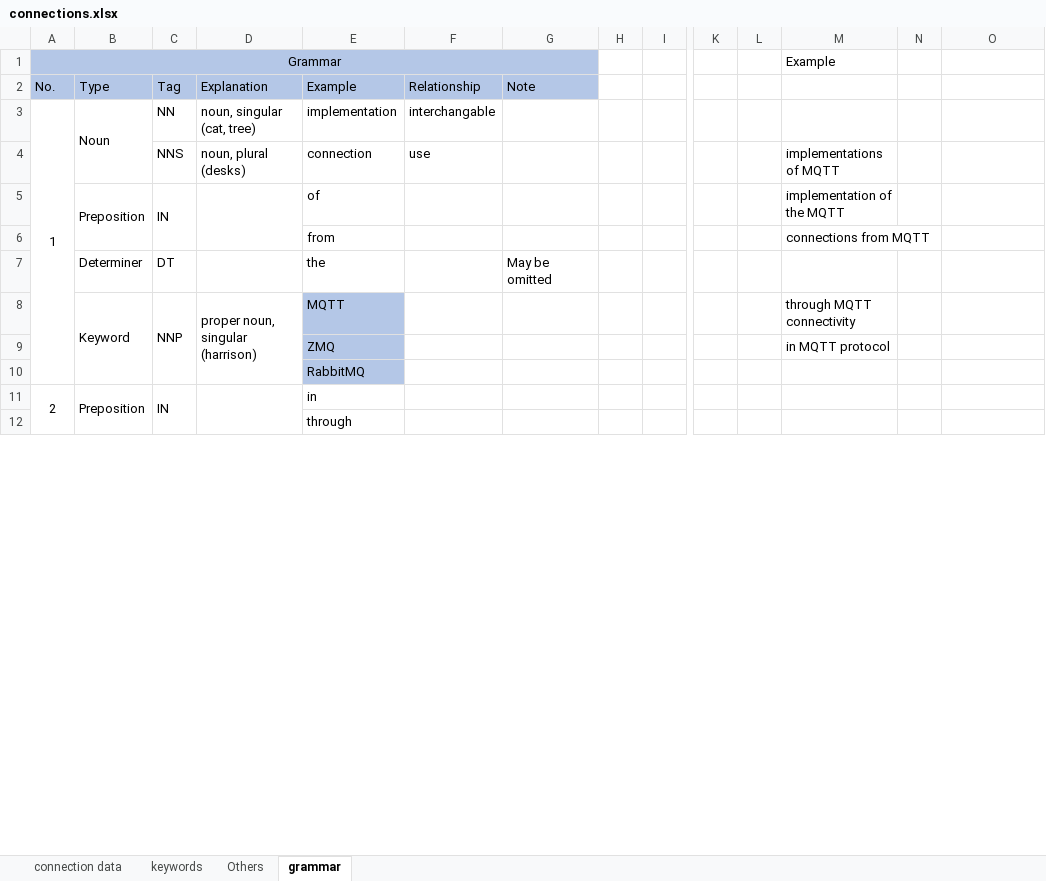
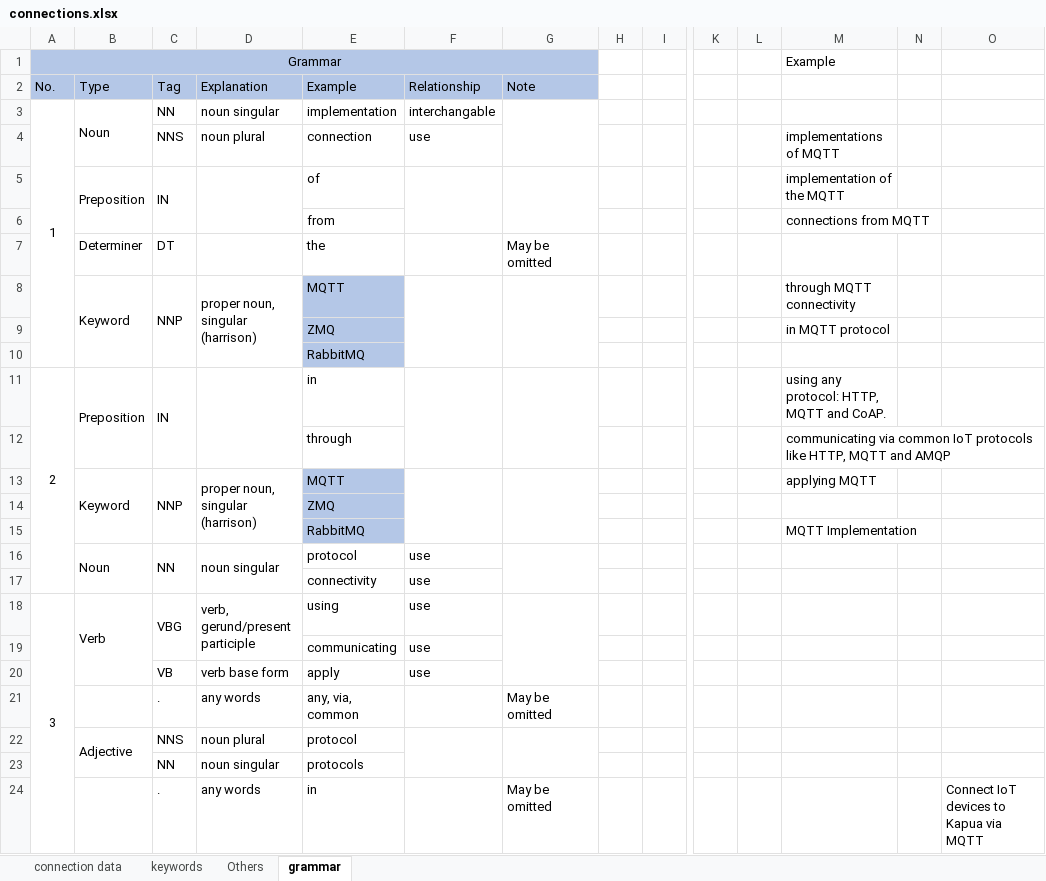
Before and after one commit to huntertran/ptidej-wordcloud, an Excel workbook: data/nlp/connections.xlsx, sheet grammar, drawn as a sheet; only a part is shown, gaps mark what is left out; values as stored, in another font and other column widths than the file's, no borders; removed rows and columns are numbered as before the commit, all else as after; rows hold the shown columns only; the diff covers the shown part only; the diff names each change by its address in the sheet, - before the commit and + after, or states it on an @@ line.

```diff
--- a/data/nlp/connections.xlsx (sheet grammar)
+++ b/data/nlp/connections.xlsx (sheet grammar)
-D3 (Explanation): noun, singular (cat, tree)
+D3 (Explanation): noun singular
+G3:G4 merged
-D4 (Explanation): noun, plural (desks)
+D4 (Explanation): noun plural
+F5:F6 merged
+G5:G6 merged
+F8:F10 merged
+G8:G10 merged
-A11:A17 merged
+A11:A17 merged
-B11:B12 merged
+B11:B12 merged
-C11:C12 merged
+C11:C12 merged
-D11:D12 merged
+D11:D12 merged
+F11:F12 merged
+G11:G12 merged
-M11: (empty)
+M11: using any protocol: HTTP, MQTT and CoAP.
+row 12:  |  |  |  | through |  |  |  |  |  |  | communicating via common IoT protocols like HTTP, MQTT and AMQP
+row 13:  | Keyword | NNP | proper noun, singular (harrison) | MQTT |  |  |  |  |  |  | applying MQTT
-E14 (Example): through
+E14 (Example): ZMQ
-E14 fill: none
+E14 fill: #B4C7E7
+row 15:  |  |  |  | RabbitMQ |  |  |  |  |  |  | MQTT Implementation
+row 16:  | Noun | NN | noun singular | protocol | use
+row 18: 3 | Verb | VBG | verb, gerund/present participle | using | use
+row 19:  |  |  |  | communicating | use
+row 20:  |  | VB | verb base form | apply | use
+row 21:  |  | . | any words | any, via, common |  | May be omitted
+row 22:  | Adjective | NNS | noun plural | protocol
+row 23:  |  | NN | noun singular | protocols
+row 24:  |  | . | any words | in |  | May be omitted |  |  |  |  |  |  | Connect IoT devices to Kapua via MQTT
```
Also changed, not shown: 13 added rows, 8 removed rows and merged cells elsewhere in this sheet, 6 other files.
